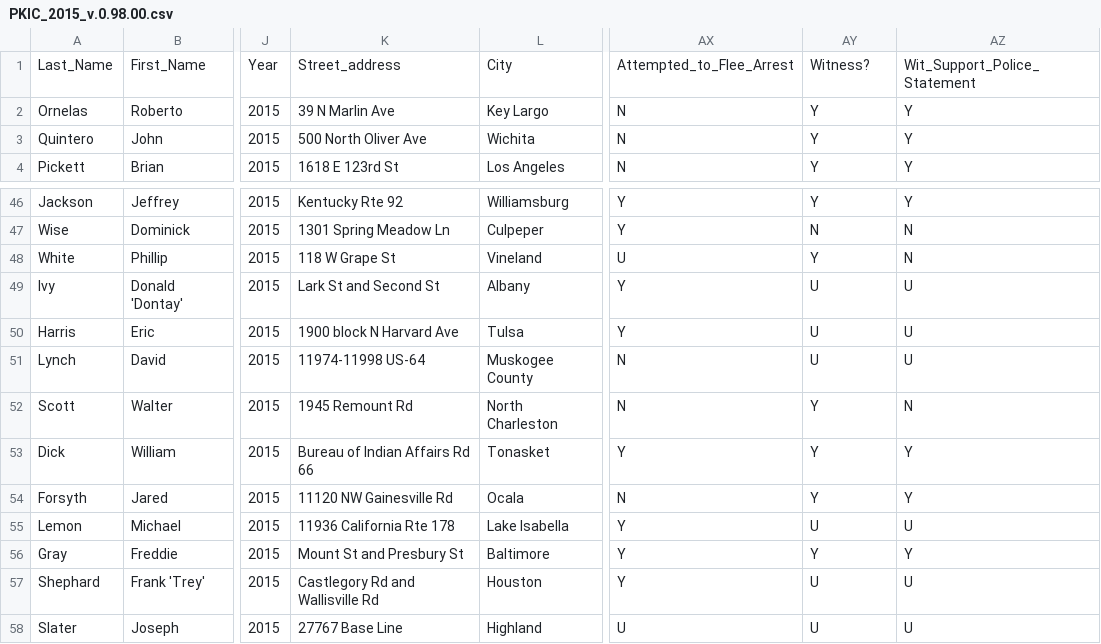
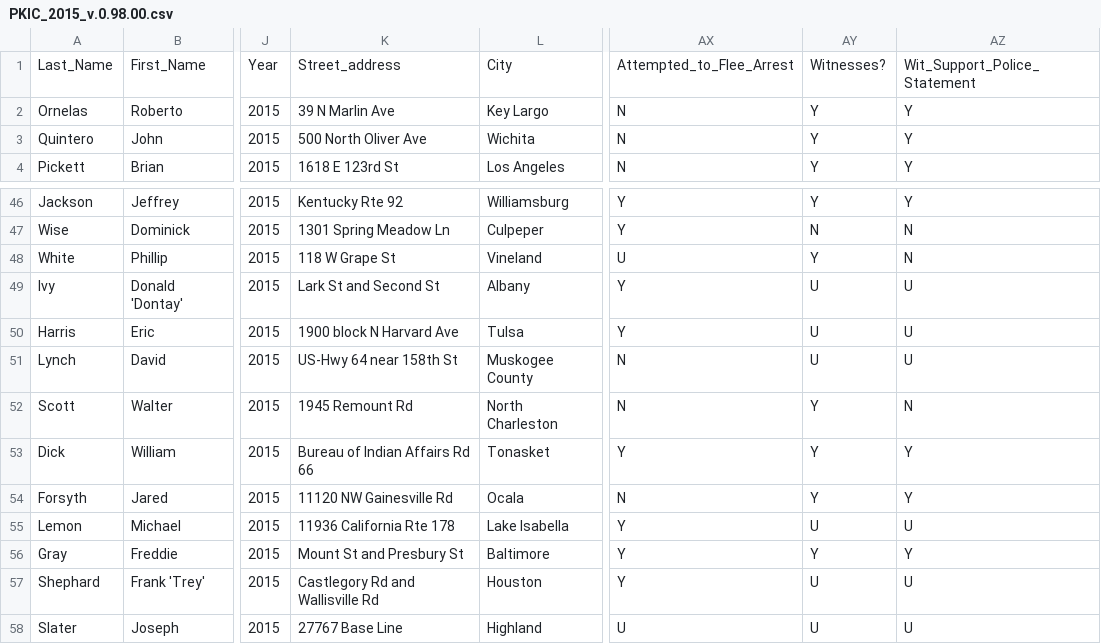
Before and after one commit to StreetCredSoftware/PKIC, a CSV file: DBs/PKIC_2015_v.0.98.00.csv, drawn as a sheet; only a part is shown, gaps mark what is left out; the diff names each change by its address in the sheet, - before the commit and + after, or states it on an @@ line.

Commit message:
Add changes

```diff
--- a/DBs/PKIC_2015_v.0.98.00.csv
+++ b/DBs/PKIC_2015_v.0.98.00.csv
-AY1: Witness?
+AY1: Witnesses?
-K51: 11974-11998 US-64
+K51: US-Hwy 64 near 158th St
```
